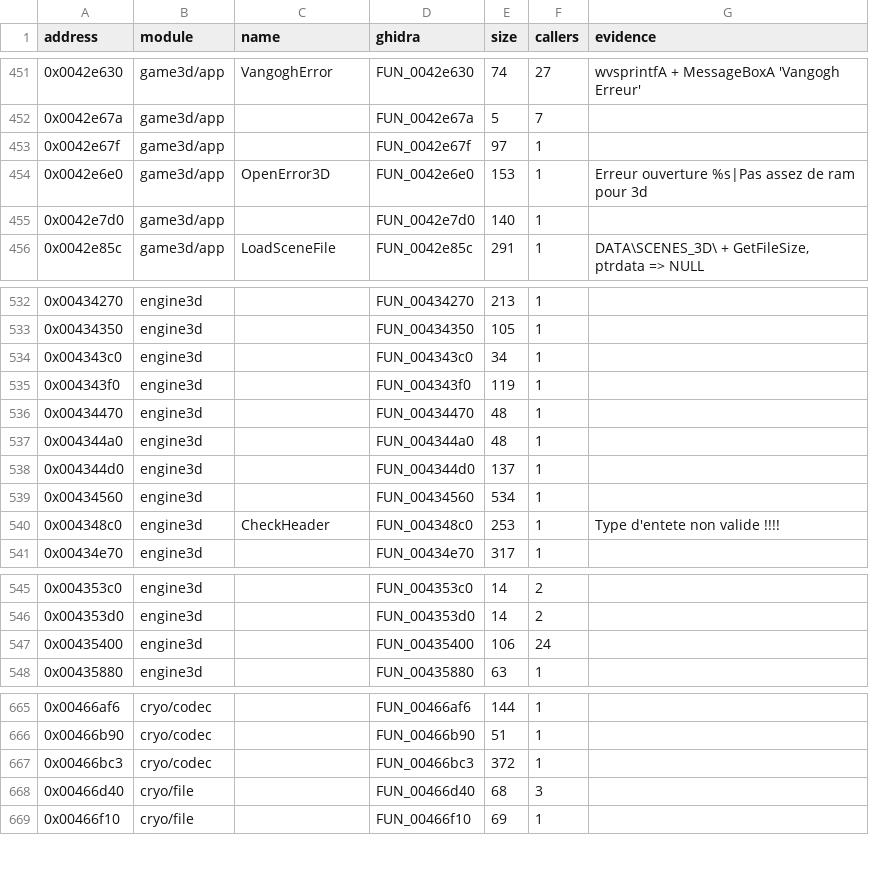
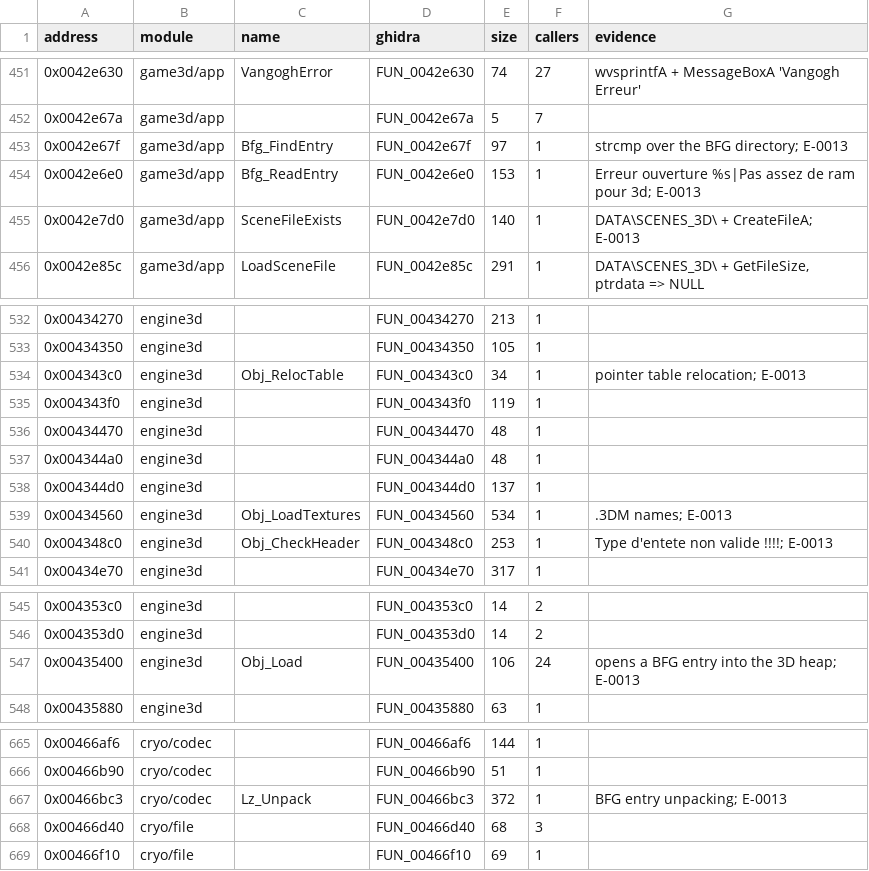
Before and after one commit to nugamus/reimpl-notes, a CSV file: engines/peintre/notes/function-map.csv, drawn as a sheet; only a part is shown, gaps mark what is left out.

Commit message:
Peintre formats: BFG scene bundle and its LZ packing, validator 15/15 (E-0013)

```diff
--- a/engines/peintre/notes/function-map.csv
+++ b/engines/peintre/notes/function-map.csv
@@ -452,5 +452,5 @@ address,module,name,ghidra,size,callers,evidence
 0x0042e67a,game3d/app,,FUN_0042e67a,5,7,
-0x0042e67f,game3d/app,,FUN_0042e67f,97,1,
-0x0042e6e0,game3d/app,OpenError3D,FUN_0042e6e0,153,1,Erreur ouverture %s|Pas assez de ram pour 3d
-0x0042e7d0,game3d/app,,FUN_0042e7d0,140,1,
+0x0042e67f,game3d/app,Bfg_FindEntry,FUN_0042e67f,97,1,strcmp over the BFG directory; E-0013
+0x0042e6e0,game3d/app,Bfg_ReadEntry,FUN_0042e6e0,153,1,Erreur ouverture %s|Pas assez de ram pour 3d; E-0013
+0x0042e7d0,game3d/app,SceneFileExists,FUN_0042e7d0,140,1,DATA\SCENES_3D\ + CreateFileA; E-0013
 0x0042e85c,game3d/app,LoadSceneFile,FUN_0042e85c,291,1,"DATA\SCENES_3D\ + GetFileSize, ptrdata => NULL"
@@ -533,3 +533,3 @@ address,module,name,ghidra,size,callers,evidence
 0x00434350,engine3d,,FUN_00434350,105,1,
-0x004343c0,engine3d,,FUN_004343c0,34,1,
+0x004343c0,engine3d,Obj_RelocTable,FUN_004343c0,34,1,pointer table relocation; E-0013
 0x004343f0,engine3d,,FUN_004343f0,119,1,
@@ -538,4 +538,4 @@ address,module,name,ghidra,size,callers,evidence
 0x004344d0,engine3d,,FUN_004344d0,137,1,
-0x00434560,engine3d,,FUN_00434560,534,1,
-0x004348c0,engine3d,CheckHeader,FUN_004348c0,253,1,Type d'entete non valide !!!!
+0x00434560,engine3d,Obj_LoadTextures,FUN_00434560,534,1,.3DM names; E-0013
+0x004348c0,engine3d,Obj_CheckHeader,FUN_004348c0,253,1,Type d'entete non valide !!!!; E-0013
 0x00434e70,engine3d,,FUN_00434e70,317,1,
@@ -546,3 +546,3 @@ address,module,name,ghidra,size,callers,evidence
 0x004353d0,engine3d,,FUN_004353d0,14,2,
-0x00435400,engine3d,,FUN_00435400,106,24,
+0x00435400,engine3d,Obj_Load,FUN_00435400,106,24,opens a BFG entry into the 3D heap; E-0013
 0x00435880,engine3d,,FUN_00435880,63,1,
@@ -666,3 +666,3 @@ address,module,name,ghidra,size,callers,evidence
 0x00466b90,cryo/codec,,FUN_00466b90,51,1,
-0x00466bc3,cryo/codec,,FUN_00466bc3,372,1,
+0x00466bc3,cryo/codec,Lz_Unpack,FUN_00466bc3,372,1,BFG entry unpacking; E-0013
 0x00466d40,cryo/file,,FUN_00466d40,68,3,
```
Also changed, not shown: 5 other files.
